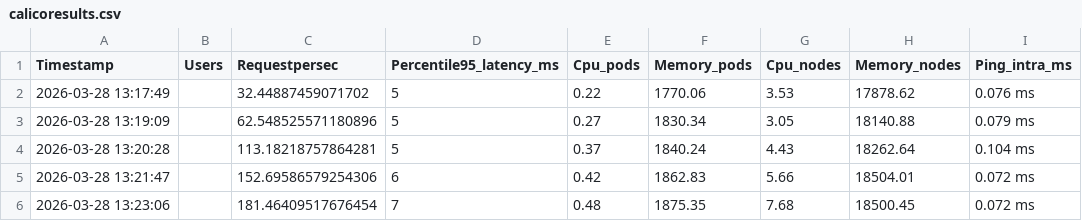
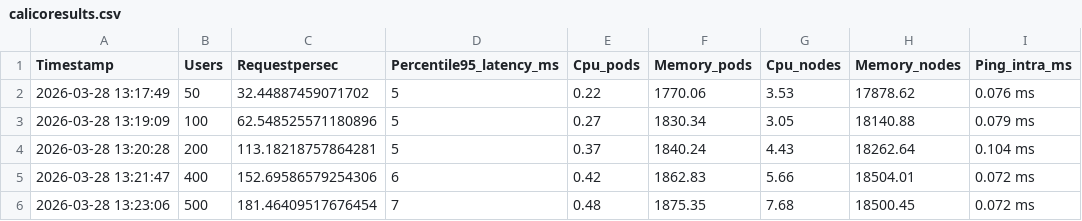
Before and after one commit to vik-bit/GROUP6_GRSPROJECT, a CSV file: calicoresults.csv, drawn as a sheet; only a part is shown; the diff names each change by its address in the sheet, - before the commit and + after, or states it on an @@ line.

Commit message:
Update calicoresults.csv

```diff
--- a/calicoresults.csv
+++ b/calicoresults.csv
-B2 (Users): (empty)
+B2 (Users): 50
-B3 (Users): (empty)
+B3 (Users): 100
-B4 (Users): (empty)
+B4 (Users): 200
-B5 (Users): (empty)
+B5 (Users): 400
-B6 (Users): (empty)
+B6 (Users): 500
```
